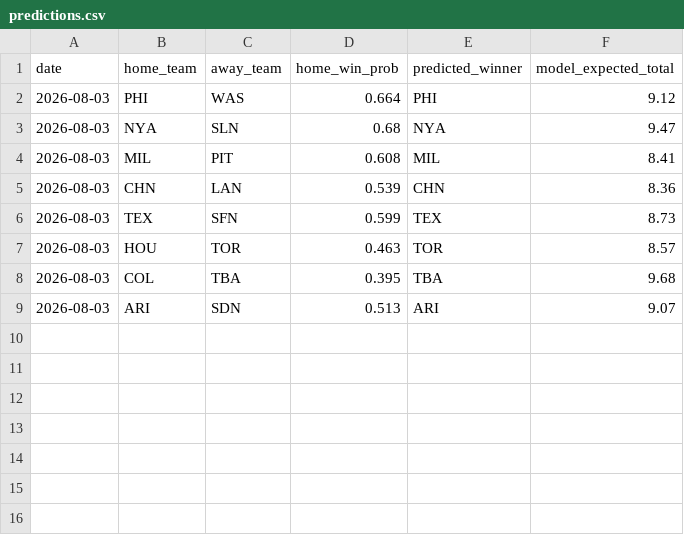
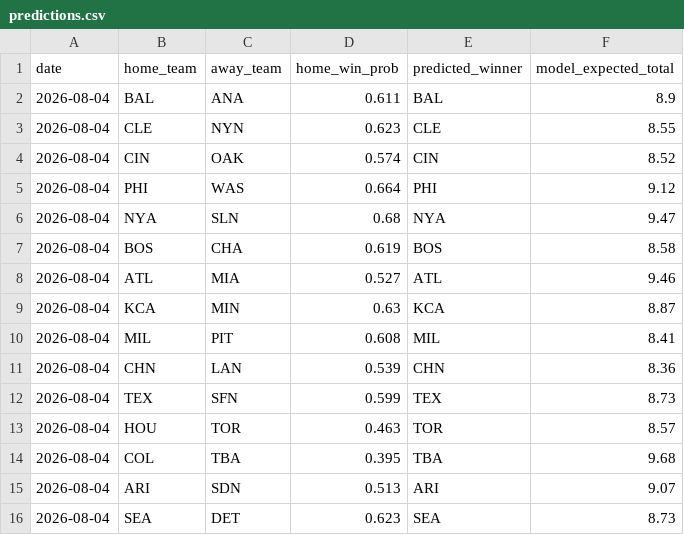
Before and after one commit to andrewhen1999/AutoMLBPredict, a CSV file: MLBPredict/output/predictions.csv, drawn as a sheet.

```diff
--- a/MLBPredict/output/predictions.csv
+++ b/MLBPredict/output/predictions.csv
@@ -1,9 +1,16 @@
 date,home_team,away_team,home_win_prob,predicted_winner,model_expected_total
-2026-08-03,PHI,WAS,0.664,PHI,9.12
-2026-08-03,NYA,SLN,0.68,NYA,9.47
-2026-08-03,MIL,PIT,0.608,MIL,8.41
-2026-08-03,CHN,LAN,0.539,CHN,8.36
-2026-08-03,TEX,SFN,0.599,TEX,8.73
-2026-08-03,HOU,TOR,0.463,TOR,8.57
-2026-08-03,COL,TBA,0.395,TBA,9.68
-2026-08-03,ARI,SDN,0.513,ARI,9.07
+2026-08-04,BAL,ANA,0.611,BAL,8.9
+2026-08-04,CLE,NYN,0.623,CLE,8.55
+2026-08-04,CIN,OAK,0.574,CIN,8.52
+2026-08-04,PHI,WAS,0.664,PHI,9.12
+2026-08-04,NYA,SLN,0.68,NYA,9.47
+2026-08-04,BOS,CHA,0.619,BOS,8.58
+2026-08-04,ATL,MIA,0.527,ATL,9.46
+2026-08-04,KCA,MIN,0.63,KCA,8.87
+2026-08-04,MIL,PIT,0.608,MIL,8.41
+2026-08-04,CHN,LAN,0.539,CHN,8.36
+2026-08-04,TEX,SFN,0.599,TEX,8.73
+2026-08-04,HOU,TOR,0.463,TOR,8.57
+2026-08-04,COL,TBA,0.395,TBA,9.68
+2026-08-04,ARI,SDN,0.513,ARI,9.07
+2026-08-04,SEA,DET,0.623,SEA,8.73
```
